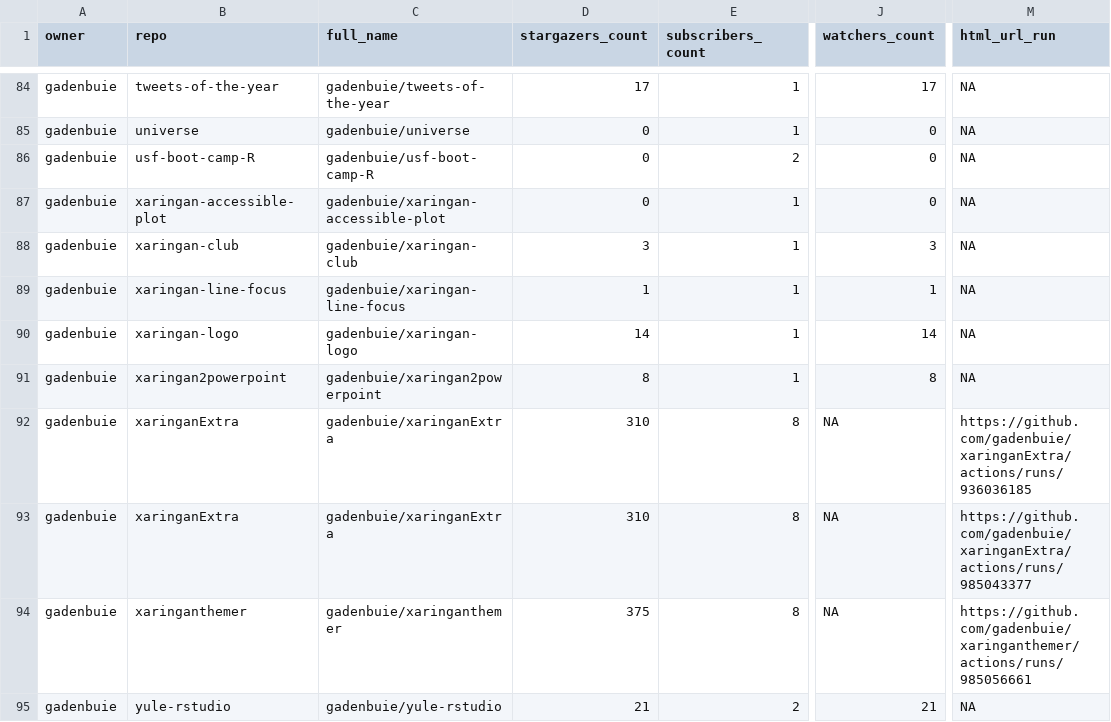
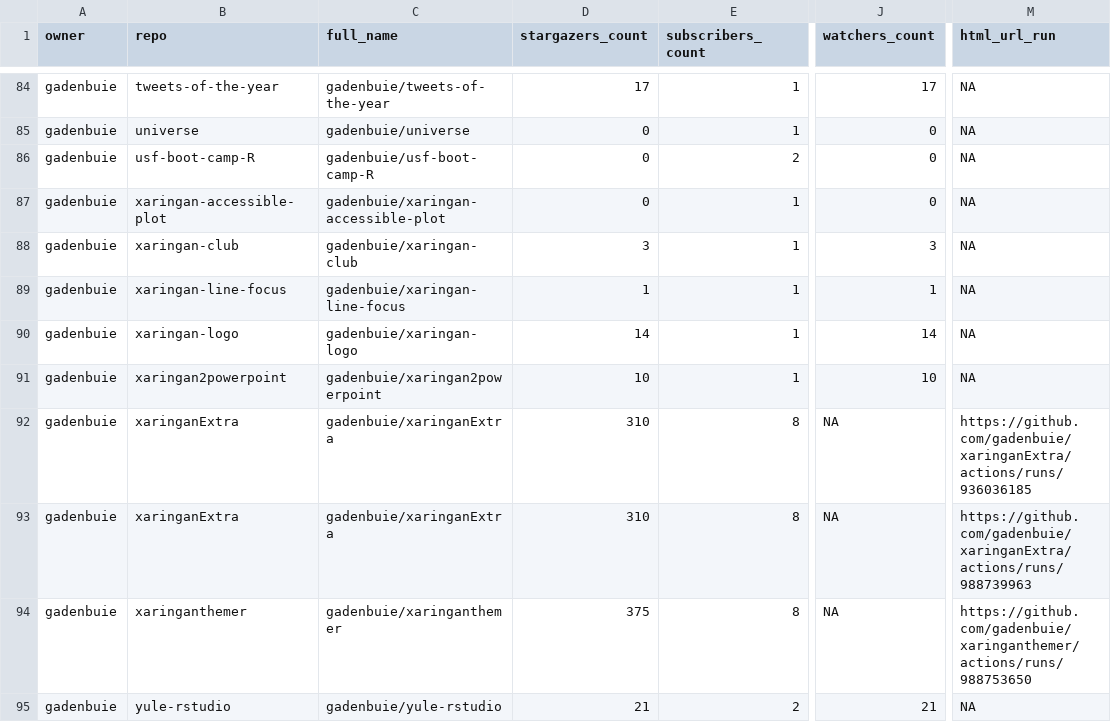
Before and after one commit to andrewcstewart/gha-dashboard, a CSV file: repos.csv, drawn as a sheet; only a part is shown, gaps mark what is left out; the diff covers the shown part only; the diff names each change by its address in the sheet, - before the commit and + after, or states it on an @@ line.

```diff
--- a/repos.csv
+++ b/repos.csv
-D91 (stargazers_count): 8
+D91 (stargazers_count): 10
-J91 (watchers_count): 8
+J91 (watchers_count): 10
-M93 (html_url_run): https://github.com/gadenbuie/xaringanExtra/actions/runs/985043377
+M93 (html_url_run): https://github.com/gadenbuie/xaringanExtra/actions/runs/988739963
-M94 (html_url_run): https://github.com/gadenbuie/xaringanthemer/actions/runs/985056661
+M94 (html_url_run): https://github.com/gadenbuie/xaringanthemer/actions/runs/988753650
```
Also changed, not shown: 17 edited cells elsewhere in this file, 1 other file.
